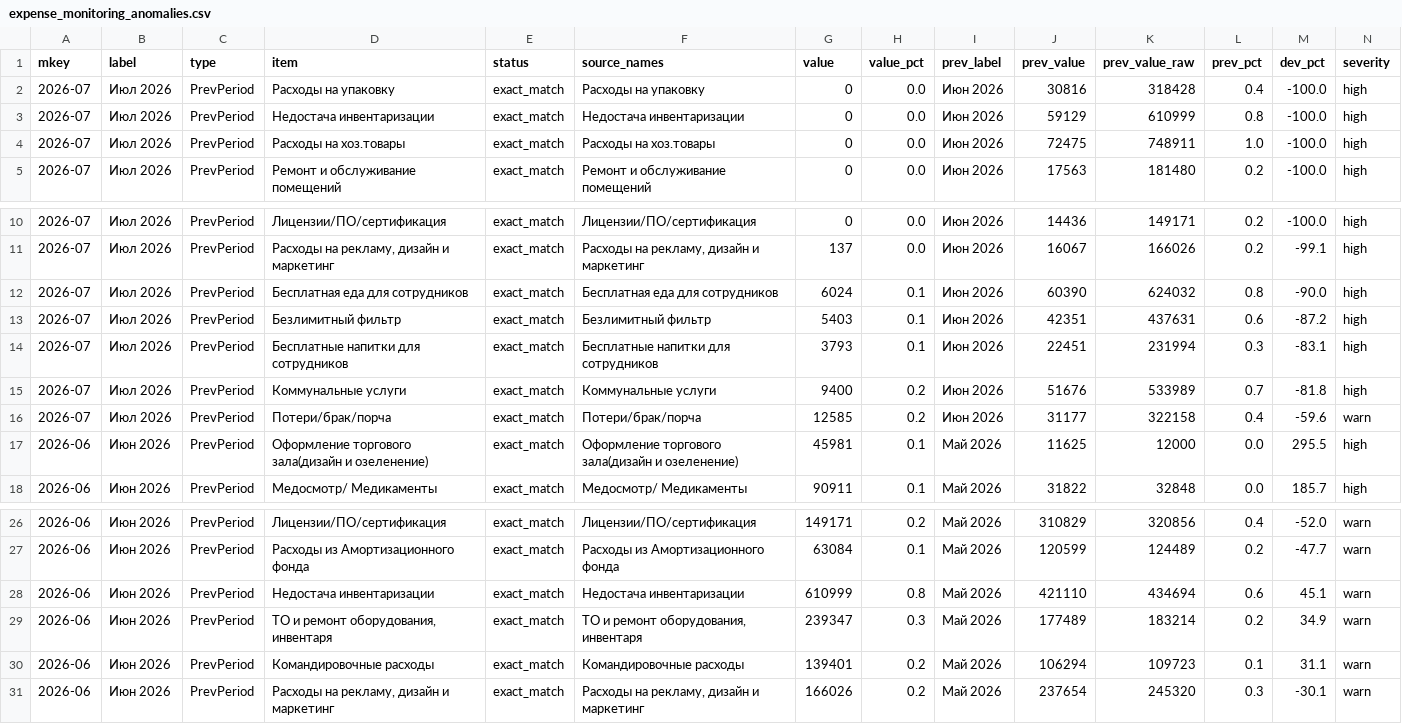
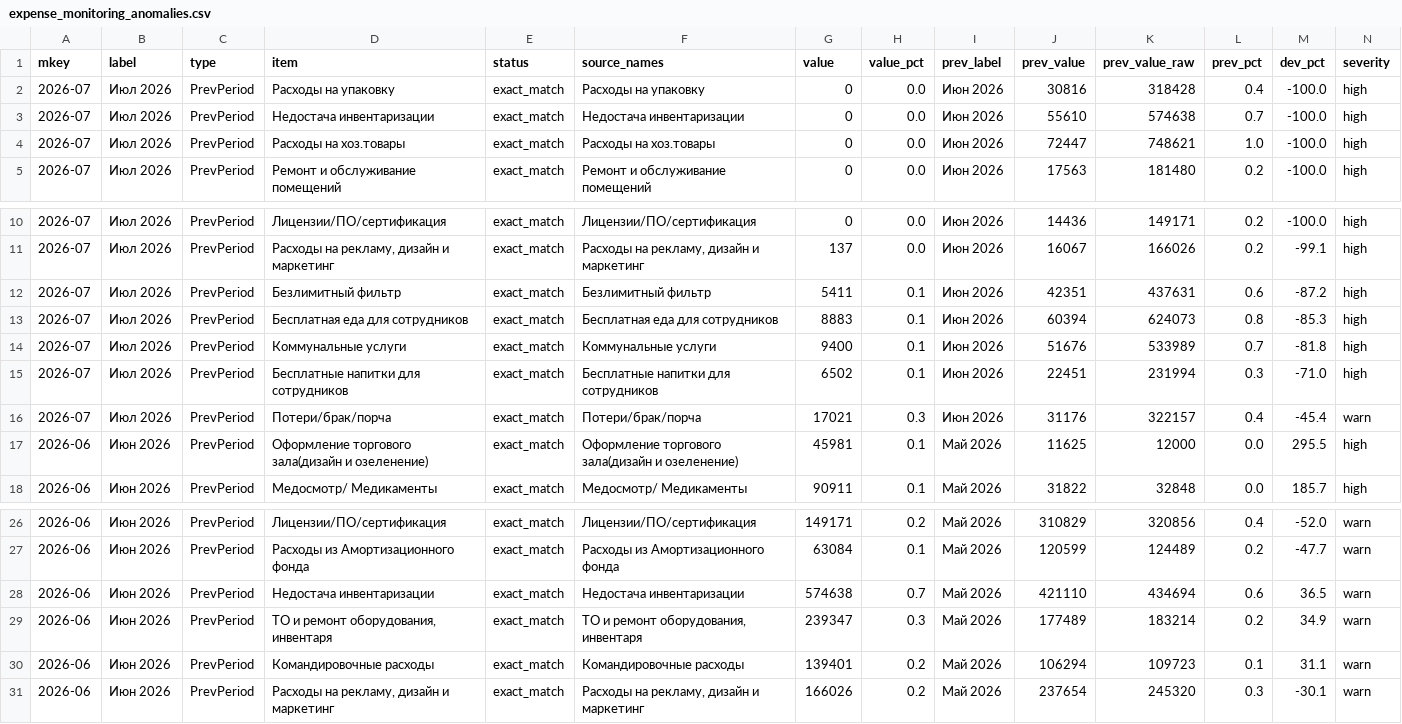
Before and after one commit to s4ir1111-cloud/coffee-dashboard, a CSV file: expense_monitoring_anomalies.csv, drawn as a sheet; only a part is shown, gaps mark what is left out; removed rows and columns are numbered as before the commit, all else as after; rows hold the shown columns only; the diff names each change by its address in the sheet, - before the commit and + after, or states it on an @@ line.

```diff
--- a/expense_monitoring_anomalies.csv
+++ b/expense_monitoring_anomalies.csv
-J3 (prev_value): 59129
+J3 (prev_value): 55610
-K3 (prev_value_raw): 610999
+K3 (prev_value_raw): 574638
-L3 (prev_pct): 0.8
+L3 (prev_pct): 0.7
-J4 (prev_value): 72475
+J4 (prev_value): 72447
-K4 (prev_value_raw): 748911
+K4 (prev_value_raw): 748621
-row 12: 2026-07 | Июл 2026 | PrevPeriod | Бесплатная еда для сотрудников | exact_match | Бесплатная еда для сотрудников | 6024 | 0.1 | Июн 2026 | 60390 | 624032 | 0.8 | -90.0 | high
-G12 (value): 5403
+G12 (value): 5411
-D13 (item): Бесплатные напитки для сотрудников
+D13 (item): Бесплатная еда для сотрудников
-F13 (source_names): Бесплатные напитки для сотрудников
+F13 (source_names): Бесплатная еда для сотрудников
-G13 (value): 3793
+G13 (value): 8883
-J13 (prev_value): 22451
+J13 (prev_value): 60394
-K13 (prev_value_raw): 231994
+K13 (prev_value_raw): 624073
-L13 (prev_pct): 0.3
+L13 (prev_pct): 0.8
-M13 (dev_pct): -83.1
+M13 (dev_pct): -85.3
-H14 (value_pct): 0.2
+H14 (value_pct): 0.1
+row 15: 2026-07 | Июл 2026 | PrevPeriod | Бесплатные напитки для сотрудников | exact_match | Бесплатные напитки для сотрудников | 6502 | 0.1 | Июн 2026 | 22451 | 231994 | 0.3 | -71.0 | high
-G16 (value): 12585
+G16 (value): 17021
-H16 (value_pct): 0.2
+H16 (value_pct): 0.3
-J16 (prev_value): 31177
+J16 (prev_value): 31176
-K16 (prev_value_raw): 322158
+K16 (prev_value_raw): 322157
-M16 (dev_pct): -59.6
+M16 (dev_pct): -45.4
-G28 (value): 610999
+G28 (value): 574638
-H28 (value_pct): 0.8
+H28 (value_pct): 0.7
-M28 (dev_pct): 45.1
+M28 (dev_pct): 36.5
```
Also changed, not shown: expense_monitoring_summary.csv, 4 other files.
